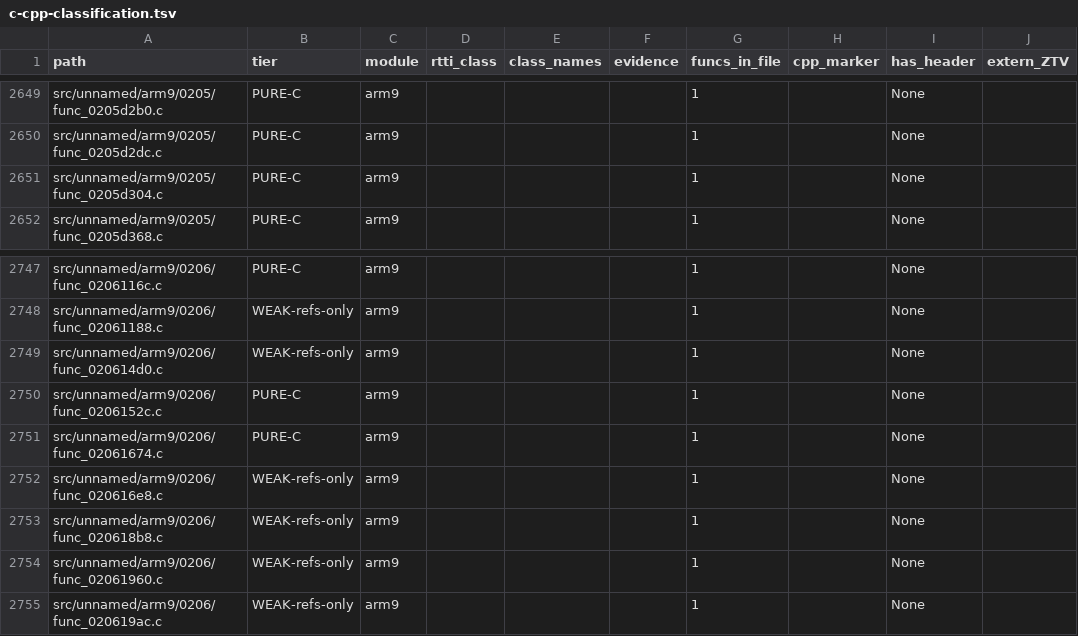
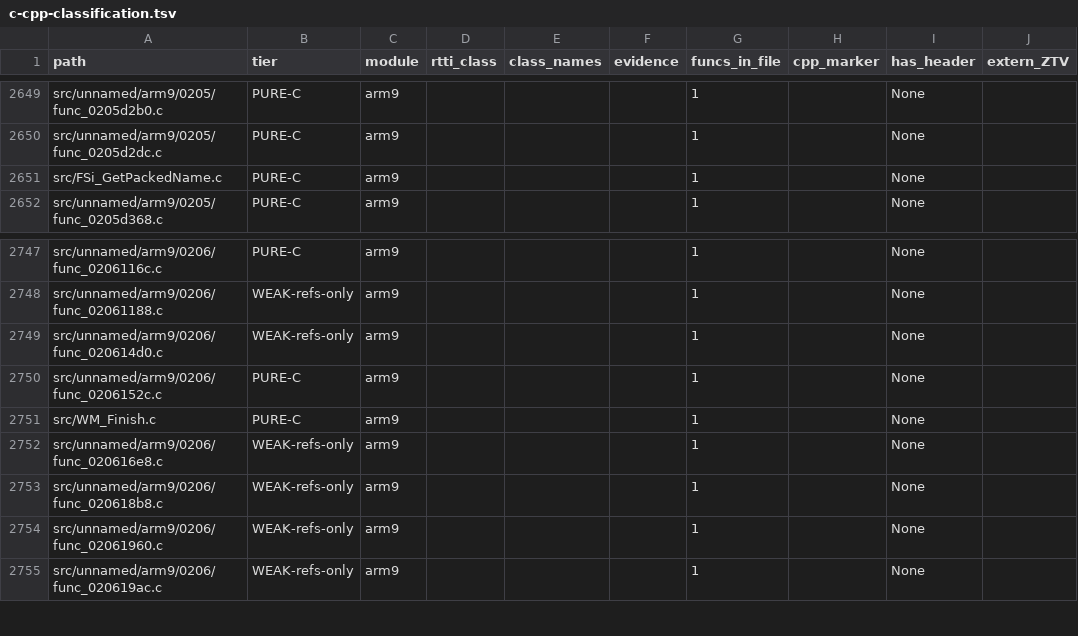
Before and after one commit to Alberto12345678999/sm64ds-decomp, a TSV file: notes/data/c-cpp-classification.tsv, drawn as a sheet; only a part is shown, gaps mark what is left out; the diff names each change by its address in the sheet, - before the commit and + after, or states it on an @@ line.

```diff
--- a/notes/data/c-cpp-classification.tsv
+++ b/notes/data/c-cpp-classification.tsv
-A2651 (path): src/unnamed/arm9/0205/func_0205d304.c
+A2651 (path): src/FSi_GetPackedName.c
-A2751 (path): src/unnamed/arm9/0206/func_02061674.c
+A2751 (path): src/WM_Finish.c
```
Also changed, not shown: 44 other files.
